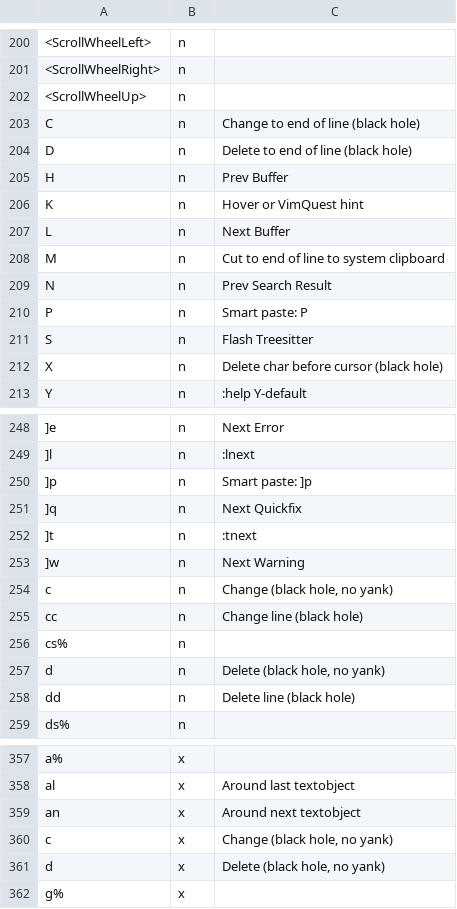
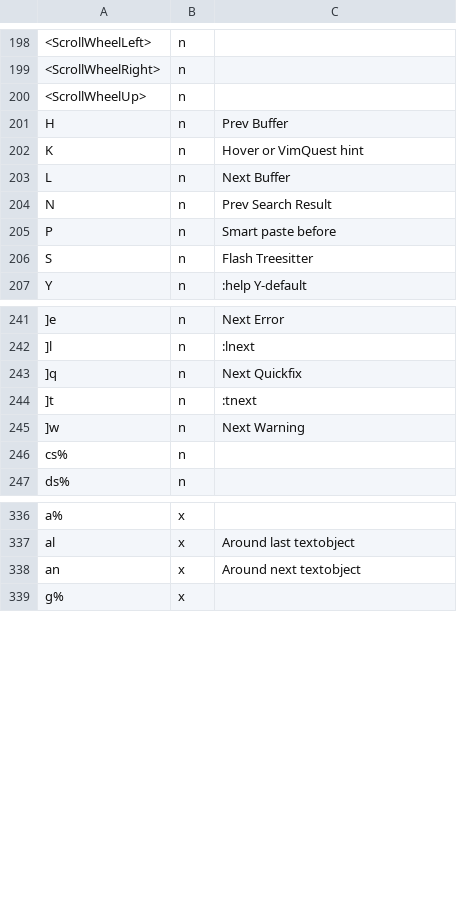
Before and after one commit to iamcheyan/nvim, a TSV file: site/keymaps.tsv, drawn as a sheet; only a part is shown, gaps mark what is left out; the diff covers the shown part only.

Commit message:
feat(smart-paste): improve register-aware paste
Handle the active clipboard register and regtype, strip trailing blank lines, and resolve the target indent from the surrounding scope. Refresh the clipboard, mouse, and smart-paste documentation plus generated keymap data.

```diff
--- a/site/keymaps.tsv
+++ b/site/keymaps.tsv
@@ -202,4 +200,2 @@
 <ScrollWheelUp>	n
-C	n	Change to end of line (black hole)
-D	n	Delete to end of line (black hole)
 H	n	Prev Buffer
@@ -207,7 +203,5 @@ K	n	Hover or VimQuest hint
 L	n	Next Buffer
-M	n	Cut to end of line to system clipboard
 N	n	Prev Search Result
-P	n	Smart paste: P
+P	n	Smart paste before
 S	n	Flash Treesitter
-X	n	Delete char before cursor (black hole)
 Y	n	:help Y-default
@@ -249,3 +242,2 @@ Y	n	:help Y-default
 ]l	n	:lnext
-]p	n	Smart paste: ]p
 ]q	n	Next Quickfix
@@ -253,7 +245,3 @@ Y	n	:help Y-default
 ]w	n	Next Warning
-c	n	Change (black hole, no yank)
-cc	n	Change line (black hole)
 cs%	n
-d	n	Delete (black hole, no yank)
-dd	n	Delete line (black hole)
 ds%	n
@@ -359,4 +338,2 @@ al	x	Around last textobject
 an	x	Around next textobject
-c	x	Change (black hole, no yank)
-d	x	Delete (black hole, no yank)
 g%	x
```
Also changed, not shown: 14 removed rows and 5 edited cells elsewhere in this file, 7 other files.
